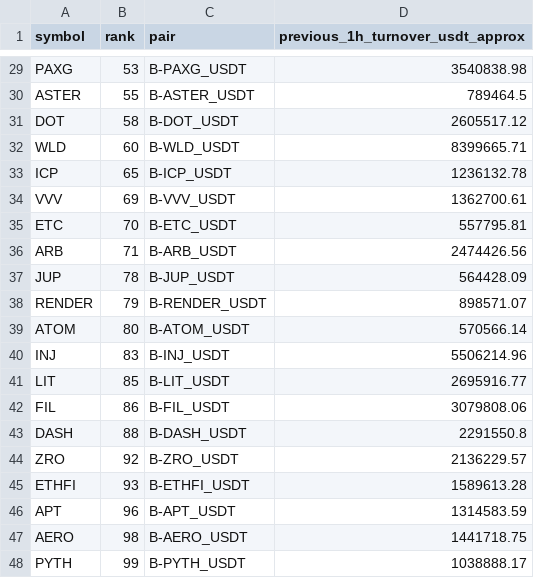
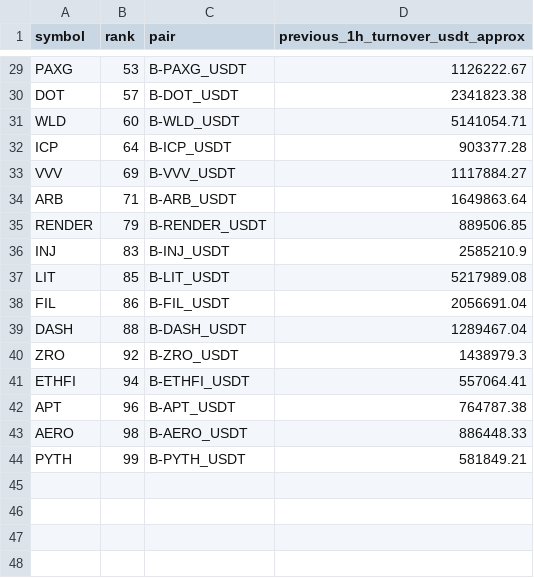
Before and after one commit to jharajesh1210/Guruji, a CSV file: TOP100_CRIPTO_AMC_POC_NEWS_IMPACT_universe.csv, drawn as a sheet; only a part is shown, gaps mark what is left out; removed rows and columns are numbered as before the commit, all else as after; the diff covers the shown part only; the diff names each change by its address in the sheet, - before the commit and + after, or states it on an @@ line.

```diff
--- a/TOP100_CRIPTO_AMC_POC_NEWS_IMPACT_universe.csv
+++ b/TOP100_CRIPTO_AMC_POC_NEWS_IMPACT_universe.csv
-D29 (previous_1h_turnover_usdt_approx): 3540838.98
+D29 (previous_1h_turnover_usdt_approx): 1126222.67
-row 30: ASTER | 55 | B-ASTER_USDT | 789464.5
-B30 (rank): 58
+B30 (rank): 57
-D30 (previous_1h_turnover_usdt_approx): 2605517.12
+D30 (previous_1h_turnover_usdt_approx): 2341823.38
-D31 (previous_1h_turnover_usdt_approx): 8399665.71
+D31 (previous_1h_turnover_usdt_approx): 5141054.71
-B32 (rank): 65
+B32 (rank): 64
-D32 (previous_1h_turnover_usdt_approx): 1236132.78
+D32 (previous_1h_turnover_usdt_approx): 903377.28
-D33 (previous_1h_turnover_usdt_approx): 1362700.61
+D33 (previous_1h_turnover_usdt_approx): 1117884.27
-row 35: ETC | 70 | B-ETC_USDT | 557795.81
-D34 (previous_1h_turnover_usdt_approx): 2474426.56
+D34 (previous_1h_turnover_usdt_approx): 1649863.64
-row 37: JUP | 78 | B-JUP_USDT | 564428.09
-D35 (previous_1h_turnover_usdt_approx): 898571.07
+D35 (previous_1h_turnover_usdt_approx): 889506.85
-row 39: ATOM | 80 | B-ATOM_USDT | 570566.14
-D36 (previous_1h_turnover_usdt_approx): 5506214.96
+D36 (previous_1h_turnover_usdt_approx): 2585210.9
-D37 (previous_1h_turnover_usdt_approx): 2695916.77
+D37 (previous_1h_turnover_usdt_approx): 5217989.08
-D38 (previous_1h_turnover_usdt_approx): 3079808.06
+D38 (previous_1h_turnover_usdt_approx): 2056691.04
-D39 (previous_1h_turnover_usdt_approx): 2291550.8
+D39 (previous_1h_turnover_usdt_approx): 1289467.04
-D40 (previous_1h_turnover_usdt_approx): 2136229.57
+D40 (previous_1h_turnover_usdt_approx): 1438979.3
-B41 (rank): 93
+B41 (rank): 94
-D41 (previous_1h_turnover_usdt_approx): 1589613.28
+D41 (previous_1h_turnover_usdt_approx): 557064.41
-D42 (previous_1h_turnover_usdt_approx): 1314583.59
+D42 (previous_1h_turnover_usdt_approx): 764787.38
-D43 (previous_1h_turnover_usdt_approx): 1441718.75
+D43 (previous_1h_turnover_usdt_approx): 886448.33
-D44 (previous_1h_turnover_usdt_approx): 1038888.17
+D44 (previous_1h_turnover_usdt_approx): 581849.21
```
Also changed, not shown: 28 edited cells elsewhere in this file, 1 other file.
